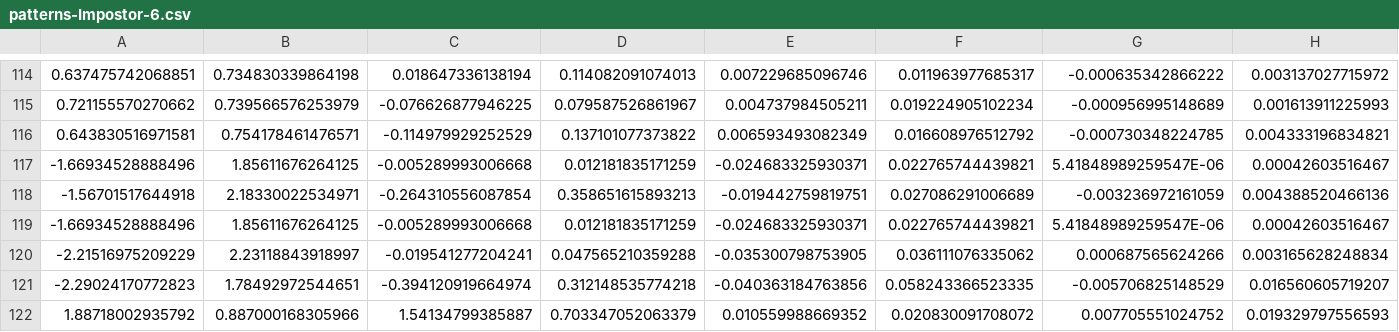
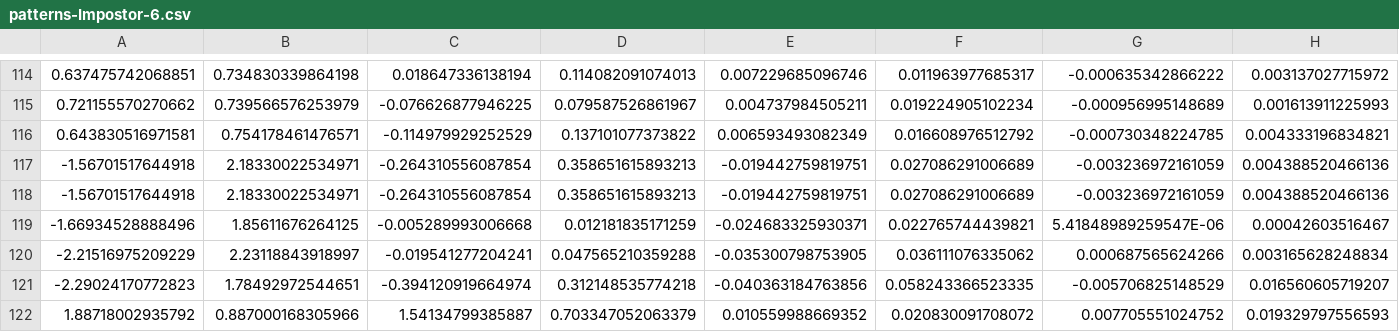
Before and after one commit to sidneyaguirre/python-bioauthentication, a CSV file: DB/patterns-Impostor-6.csv, drawn as a sheet; only a part is shown, gaps mark what is left out; removed rows and columns are numbered as before the commit, all else as after; rows hold the shown columns only; the diff names each change by its address in the sheet, - before the commit and + after, or states it on an @@ line.

```diff
--- a/DB/patterns-Impostor-6.csv
+++ b/DB/patterns-Impostor-6.csv
-row 117: -1.66934528888496 | 1.85611676264125 | -0.005289993006668 | 0.012181835171259 | -0.024683325930371 | 0.022765744439821 | 5.41848989259547E-06 | 0.00042603516467
+row 117: -1.56701517644918 | 2.18330022534971 | -0.264310556087854 | 0.358651615893213 | -0.019442759819751 | 0.027086291006689 | -0.003236972161059 | 0.004388520466136
```
Also changed, not shown: DB/patterns-Impostor-4.csv, DB/patterns-Impostor-8.csv, 3 other files.
